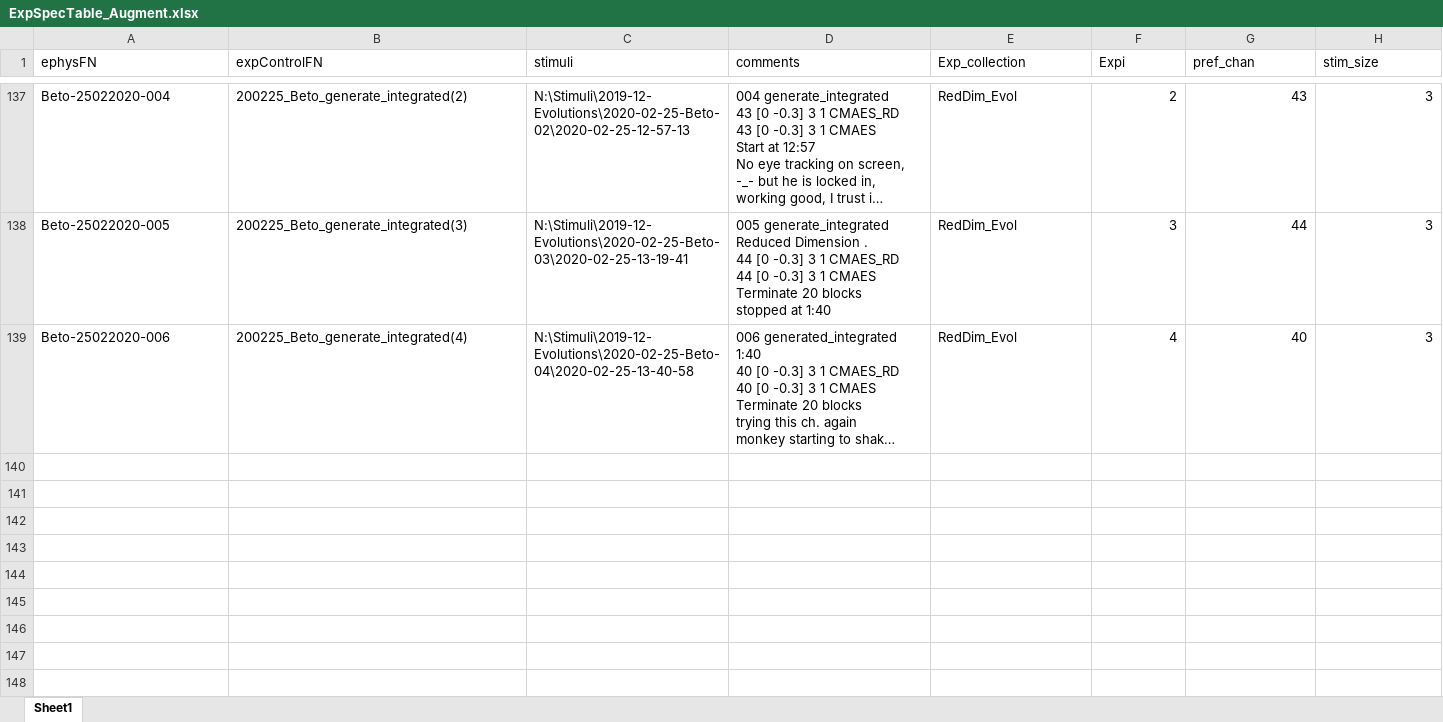
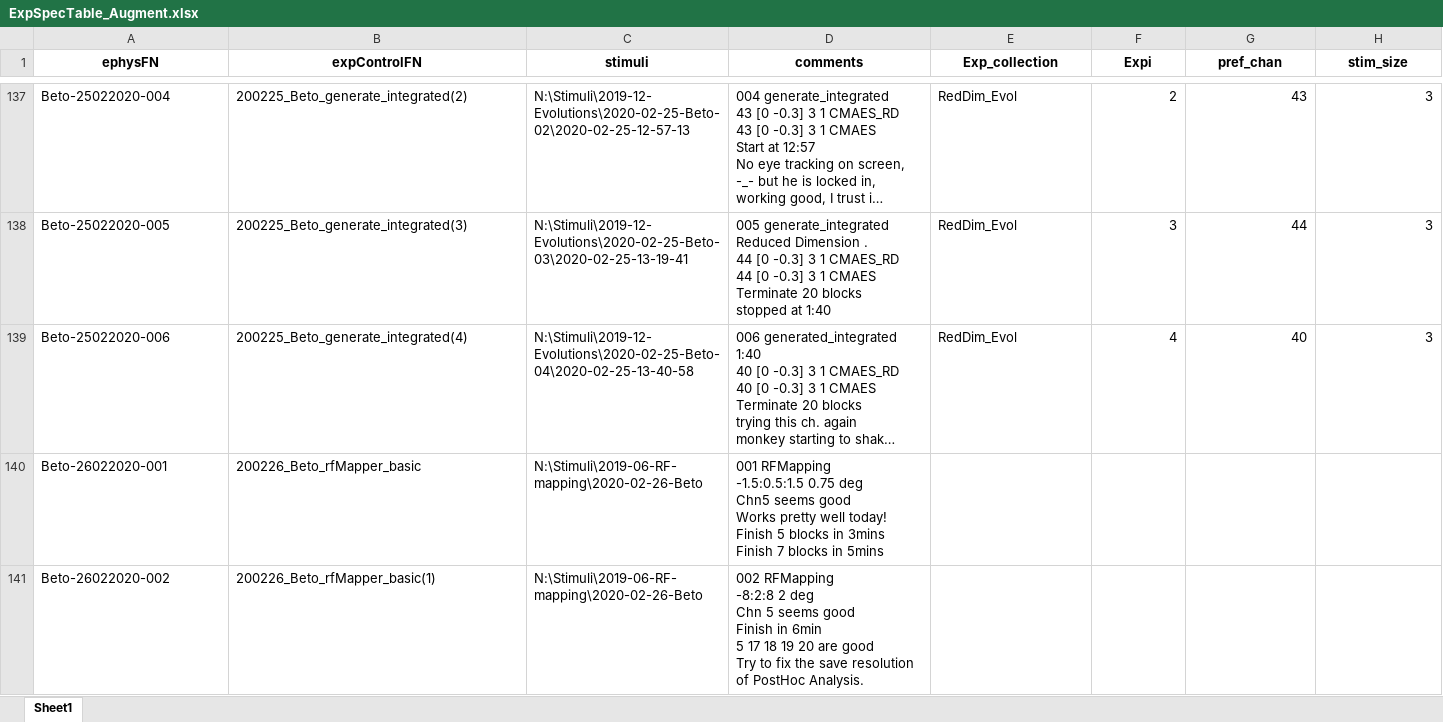
Before and after one commit to Animadversio/Monkey_Visual_Experiment_Data_Processing, an Excel workbook: ExpSpecTable_Augment.xlsx, sheet Sheet1, drawn as a sheet; only a part is shown, gaps mark what is left out; long unchanged cells end in …; values as stored, in another font and other column widths than the file's, no borders; charts and pictures not drawn; ↵ is a line break in a cell; the diff covers the shown part only; the diff names each change by its address in the sheet, - before the commit and + after, or states it on an @@ line.

```diff
--- a/ExpSpecTable_Augment.xlsx (sheet Sheet1)
+++ b/ExpSpecTable_Augment.xlsx (sheet Sheet1)
@@ A1:H1 bold: off → on, alignment: left → center @@
+row 140: Beto-26022020-001 | 200226_Beto_rfMapper_basic | N:\Stimuli\2019-06-RF-mapping\2020-02-26-Beto | 001 RFMapping ↵ -1.5:0.5:1.5 0.75 deg ↵ Chn5 seems good ↵ Works pretty well today! Finish 5 blocks in 3mins ↵ Finish 7 blocks in 5mins
+row 141: Beto-26022020-002 | 200226_Beto_rfMapper_basic(1) | N:\Stimuli\2019-06-RF-mapping\2020-02-26-Beto | 002 RFMapping ↵ -8:2:8 2 deg ↵ Chn 5 seems good ↵ Finish in 6min ↵ 5 17 18 19 20 are good ↵ Try to fix the save resolution of PostHoc Analysis.
```
Also changed, not shown: 2 added rows and cell formats elsewhere in this sheet, charts or pictures, 1 other file.
